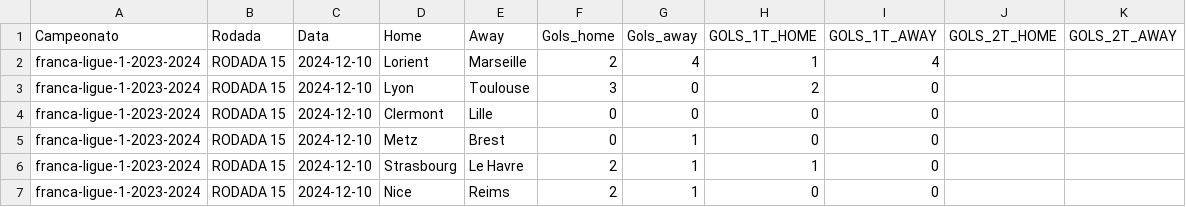
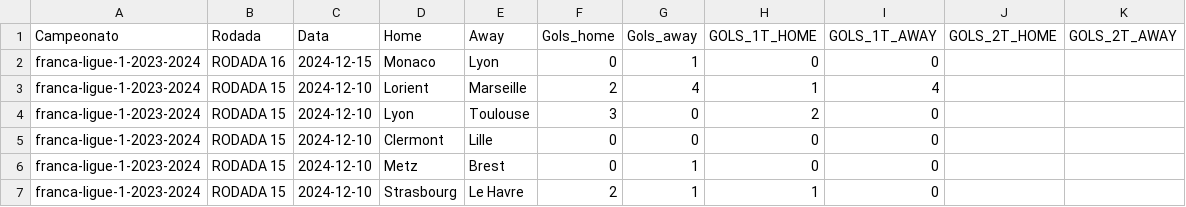
Before and after one commit to FerrerasRP/FootballData, a CSV file: data/raw/franca-ligue-1/em andamento/franca-ligue-1-2023-2024.csv, drawn as a sheet; only a part is shown; the shorter side is filled out with more unchanged rows; the diff names each change by its address in the sheet, - before the commit and + after, or states it on an @@ line.

```diff
--- a/data/raw/franca-ligue-1/em andamento/franca-ligue-1-2023-2024.csv
+++ b/data/raw/franca-ligue-1/em andamento/franca-ligue-1-2023-2024.csv
+row 2: franca-ligue-1-2023-2024 | RODADA 16 | 2024-12-15 | Monaco | Lyon | 0 | 1 | 0 | 0
```
Also changed, not shown: data/raw/alemanha-bundesliga/em andamento/alemanha-bundesliga-2023-2024.csv, data/raw/espanha-la-liga/em andamento/espanha-la-liga-2023-2024.csv, 3 other files.
